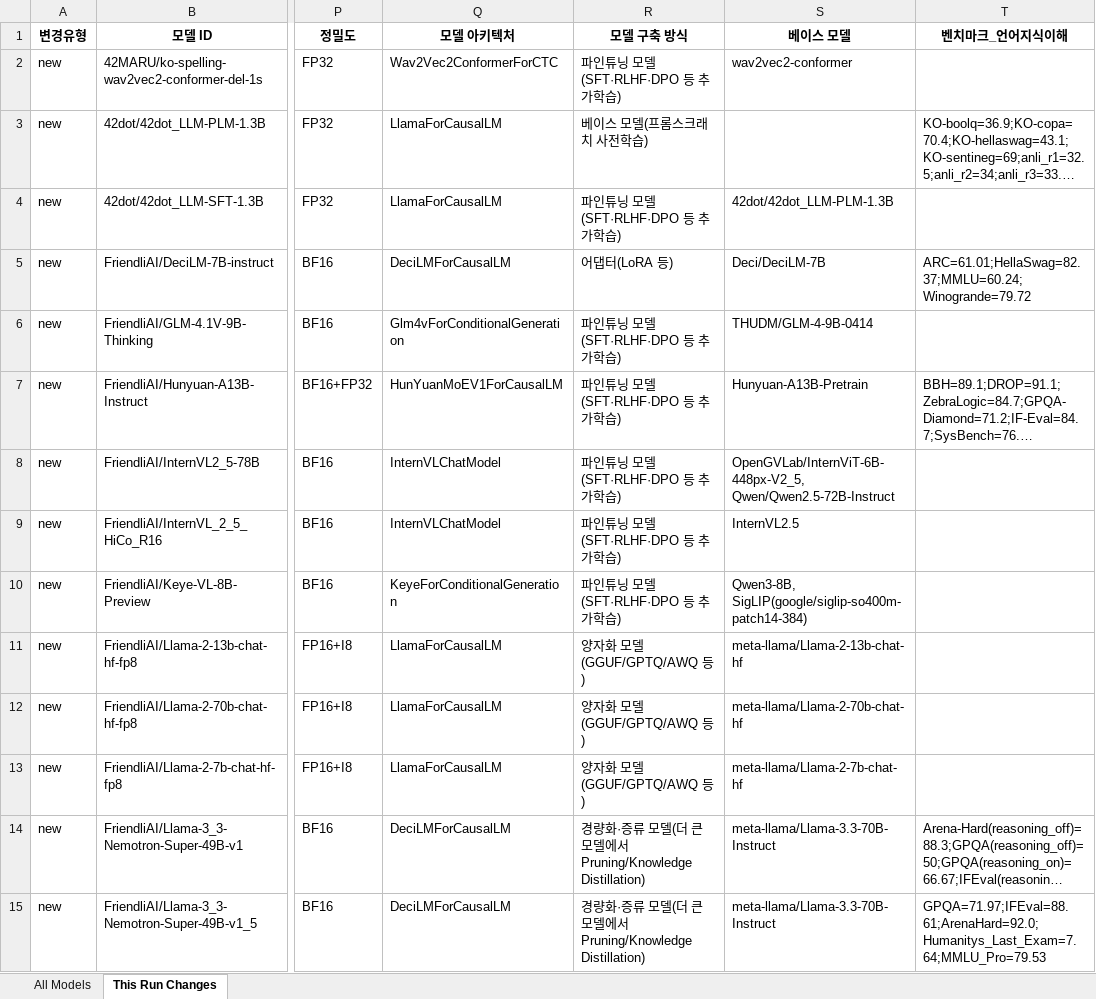
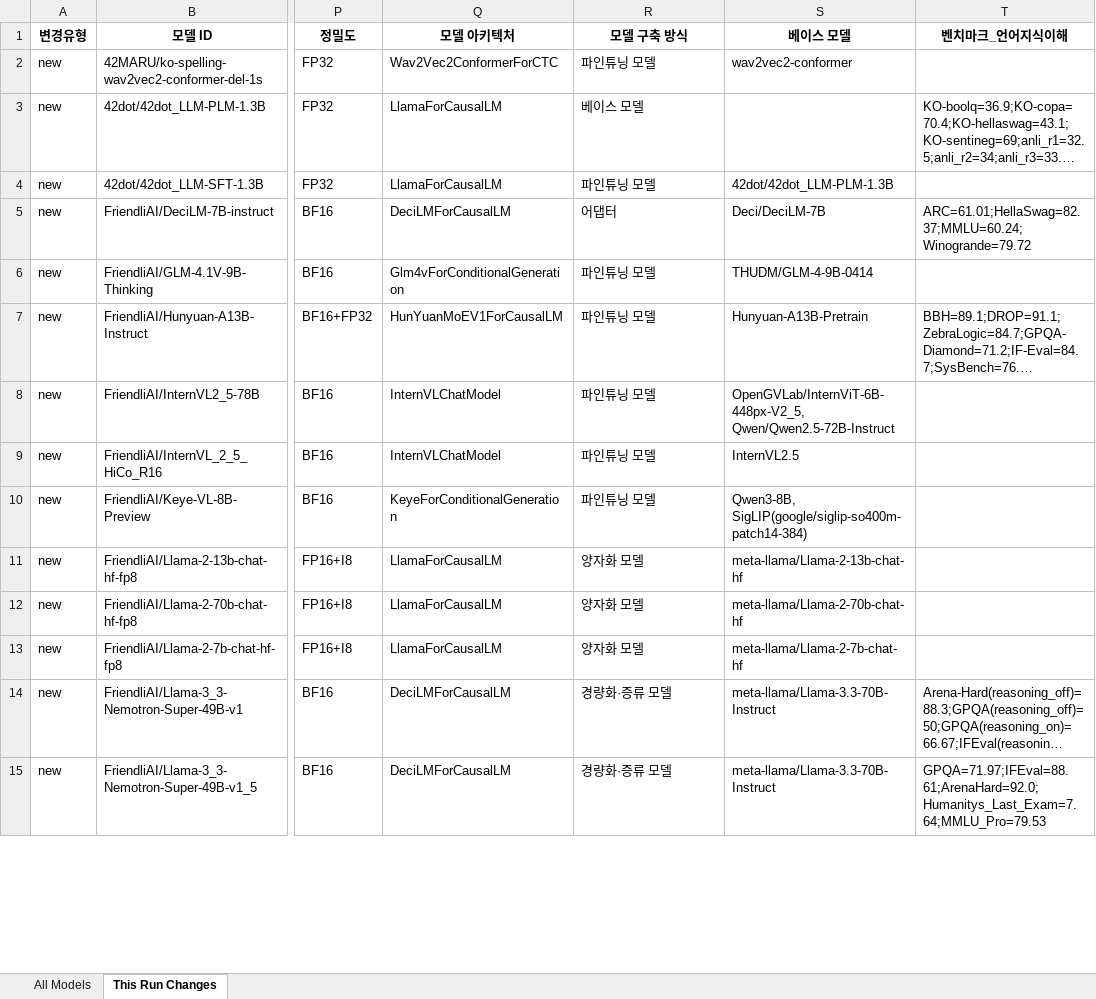
Before and after one commit to YKPARK0209/HuggingFaceCrawler, an Excel workbook: output/huggingface_models_2026-07-20.xlsx, sheet This Run Changes, drawn as a sheet; only a part is shown, gaps mark what is left out; long unchanged cells end in …; values as stored, in another font and other column widths than the file's, no borders; the diff covers the shown part only; the diff names each change by its address in the sheet, - before the commit and + after, or states it on an @@ line.

```diff
--- a/output/huggingface_models_2026-07-20.xlsx (sheet This Run Changes)
+++ b/output/huggingface_models_2026-07-20.xlsx (sheet This Run Changes)
-R2 (모델 구축 방식): 파인튜닝 모델(SFT·RLHF·DPO 등 추가학습)
+R2 (모델 구축 방식): 파인튜닝 모델
-R3 (모델 구축 방식): 베이스 모델(프롬스크래치 사전학습)
+R3 (모델 구축 방식): 베이스 모델
-R4 (모델 구축 방식): 파인튜닝 모델(SFT·RLHF·DPO 등 추가학습)
+R4 (모델 구축 방식): 파인튜닝 모델
-R5 (모델 구축 방식): 어댑터(LoRA 등)
+R5 (모델 구축 방식): 어댑터
-R6:R10 (모델 구축 방식): 파인튜닝 모델(SFT·RLHF·DPO 등 추가학습)
+R6:R10 (모델 구축 방식): 파인튜닝 모델
-R11:R13 (모델 구축 방식): 양자화 모델(GGUF/GPTQ/AWQ 등)
+R11:R13 (모델 구축 방식): 양자화 모델
-R14:R15 (모델 구축 방식): 경량화·증류 모델(더 큰 모델에서 Pruning/Knowledge Distillation)
+R14:R15 (모델 구축 방식): 경량화·증류 모델
```
Also changed, not shown: 309 edited cells elsewhere in this sheet, sheet All Models, 2 other files.
